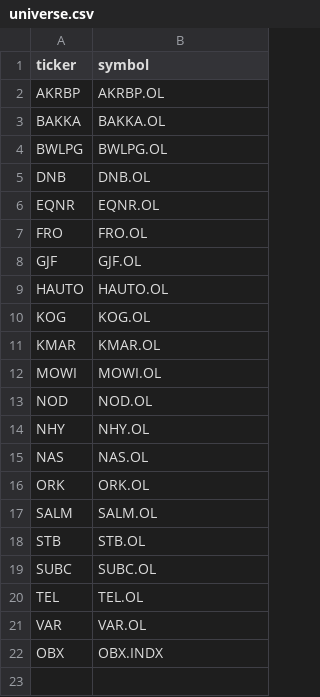
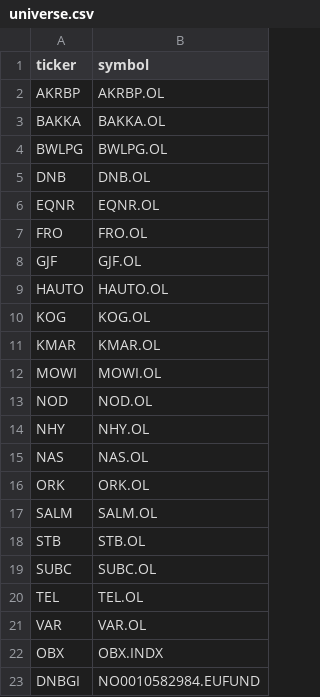
Before and after one commit to havardberget/papirportefolje-data, a CSV file: config/universe.csv, drawn as a sheet.

```diff
--- a/config/universe.csv
+++ b/config/universe.csv
@@ -22 +22,2 @@ VAR,VAR.OL
 OBX,OBX.INDX
+DNBGI,NO0010582984.EUFUND
```
Also changed, not shown: 2 other files.
